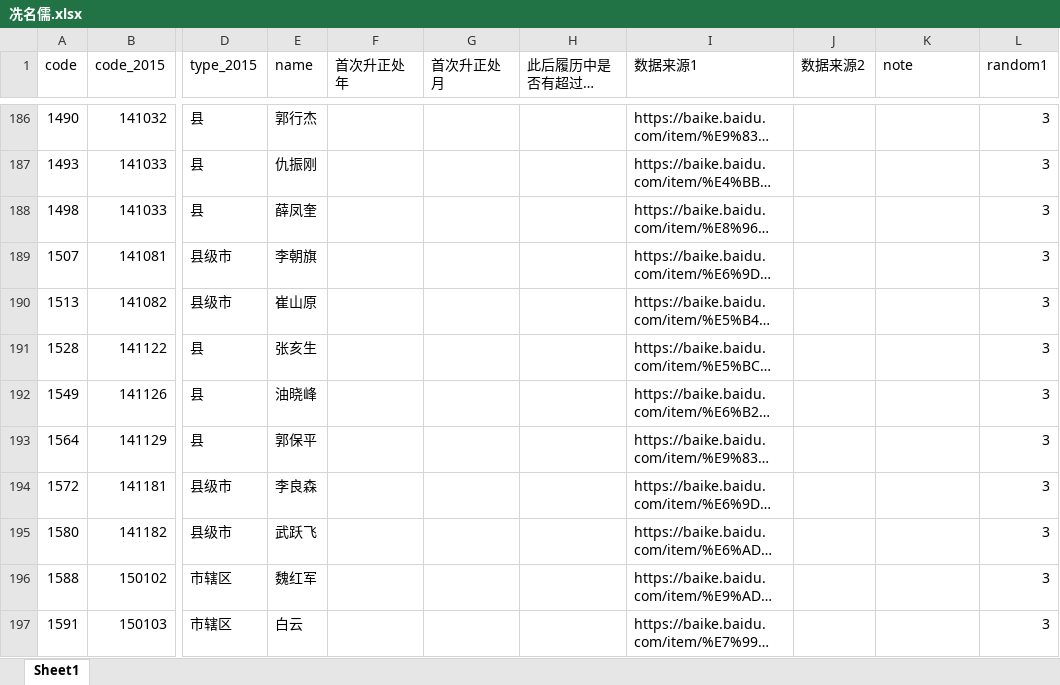
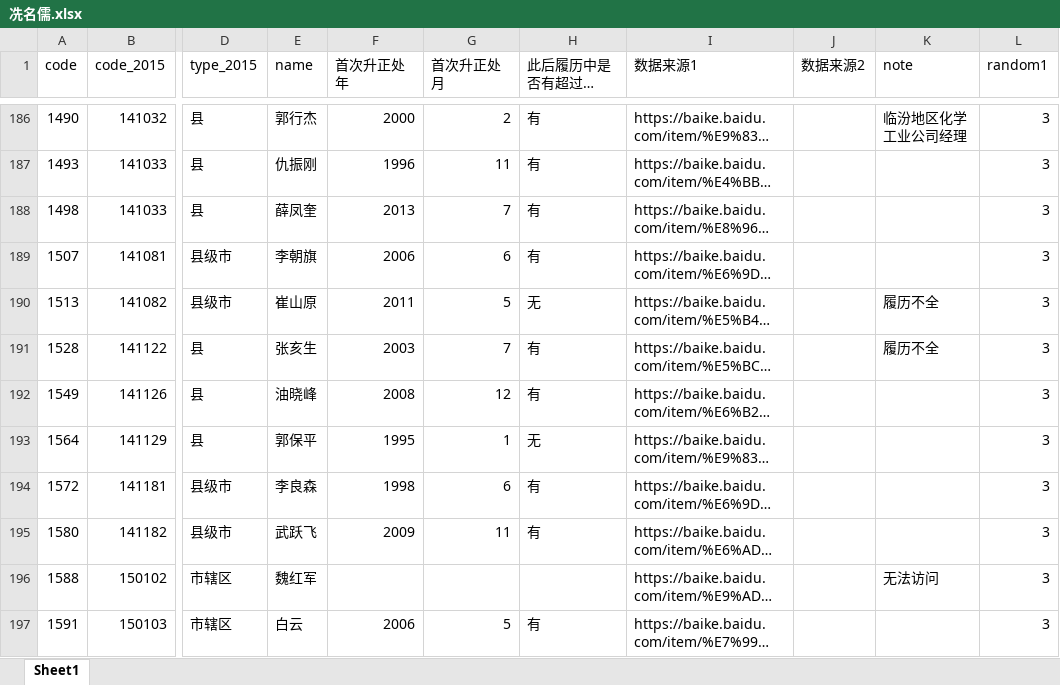
Before and after one commit to walker51758/Research_Assistance, an Excel workbook: 冼名儒.xlsx, sheet Sheet1, drawn as a sheet; only a part is shown, gaps mark what is left out; long unchanged cells end in …; values as stored, in another font and other column widths than the file's, no cell formats; the diff covers the shown part only; the diff names each change by its address in the sheet, - before the commit and + after, or states it on an @@ line.

```diff
--- a/冼名儒.xlsx (sheet Sheet1)
+++ b/冼名儒.xlsx (sheet Sheet1)
-F186 (首次升正处年): (empty)
+F186 (首次升正处年): 2000
-G186 (首次升正处月): (empty)
+G186 (首次升正处月): 2
-H186:H189 (此后履历中是否有超过正处级？): (empty)
+H186:H189 (此后履历中是否有超过正处级？): 有
-K186 (note): (empty)
+K186 (note): 临汾地区化学工业公司经理
-F187 (首次升正处年): (empty)
+F187 (首次升正处年): 1996
-G187 (首次升正处月): (empty)
+G187 (首次升正处月): 11
-F188 (首次升正处年): (empty)
+F188 (首次升正处年): 2013
-G188 (首次升正处月): (empty)
+G188 (首次升正处月): 7
-F189 (首次升正处年): (empty)
+F189 (首次升正处年): 2006
-G189 (首次升正处月): (empty)
+G189 (首次升正处月): 6
-F190 (首次升正处年): (empty)
+F190 (首次升正处年): 2011
-G190 (首次升正处月): (empty)
+G190 (首次升正处月): 5
-H190 (此后履历中是否有超过正处级？): (empty)
+H190 (此后履历中是否有超过正处级？): 无
-K190:K191 (note): (empty)
+K190:K191 (note): 履历不全
-F191 (首次升正处年): (empty)
+F191 (首次升正处年): 2003
-G191 (首次升正处月): (empty)
+G191 (首次升正处月): 7
-H191:H192 (此后履历中是否有超过正处级？): (empty)
+H191:H192 (此后履历中是否有超过正处级？): 有
-F192 (首次升正处年): (empty)
+F192 (首次升正处年): 2008
-G192 (首次升正处月): (empty)
+G192 (首次升正处月): 12
-F193 (首次升正处年): (empty)
+F193 (首次升正处年): 1995
-G193 (首次升正处月): (empty)
+G193 (首次升正处月): 1
-H193 (此后履历中是否有超过正处级？): (empty)
+H193 (此后履历中是否有超过正处级？): 无
-F194 (首次升正处年): (empty)
+F194 (首次升正处年): 1998
-G194 (首次升正处月): (empty)
+G194 (首次升正处月): 6
-H194:H195 (此后履历中是否有超过正处级？): (empty)
+H194:H195 (此后履历中是否有超过正处级？): 有
-F195 (首次升正处年): (empty)
+F195 (首次升正处年): 2009
-G195 (首次升正处月): (empty)
+G195 (首次升正处月): 11
-K196 (note): (empty)
+K196 (note): 无法访问
-F197 (首次升正处年): (empty)
+F197 (首次升正处年): 2006
-G197 (首次升正处月): (empty)
+G197 (首次升正处月): 5
-H197 (此后履历中是否有超过正处级？): (empty)
+H197 (此后履历中是否有超过正处级？): 有
```
Also changed, not shown: 549 edited cells elsewhere in this sheet, cell formats.
